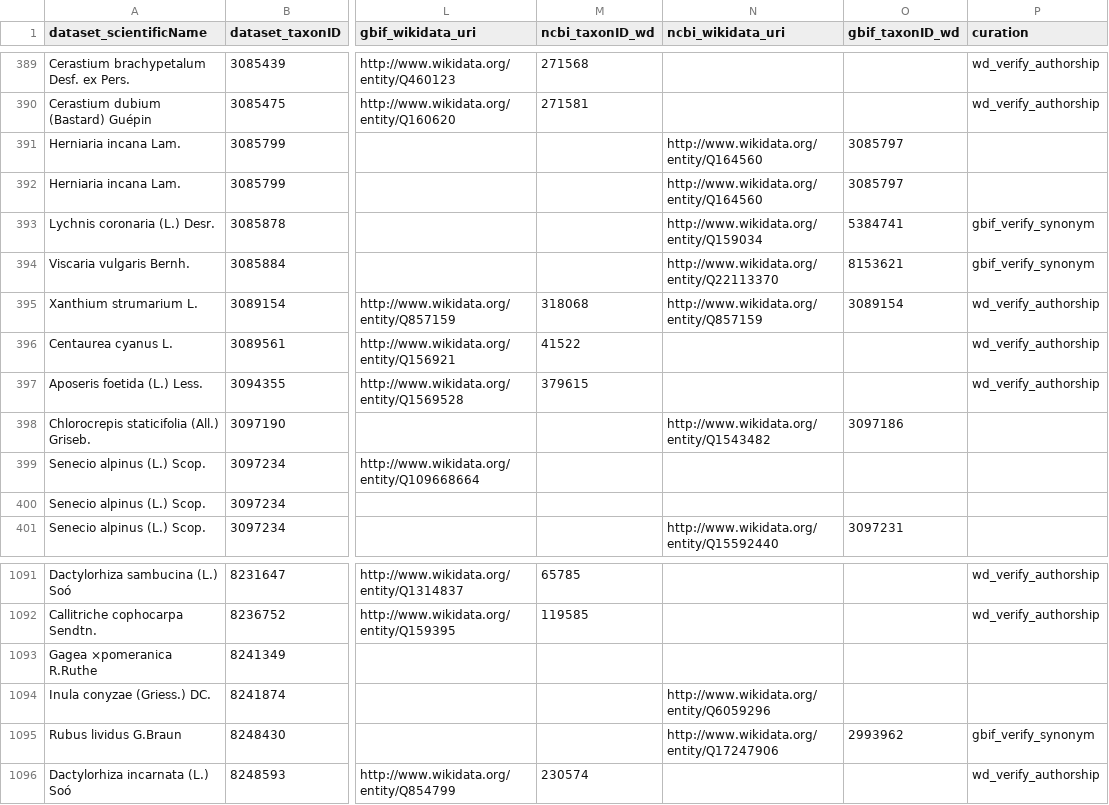
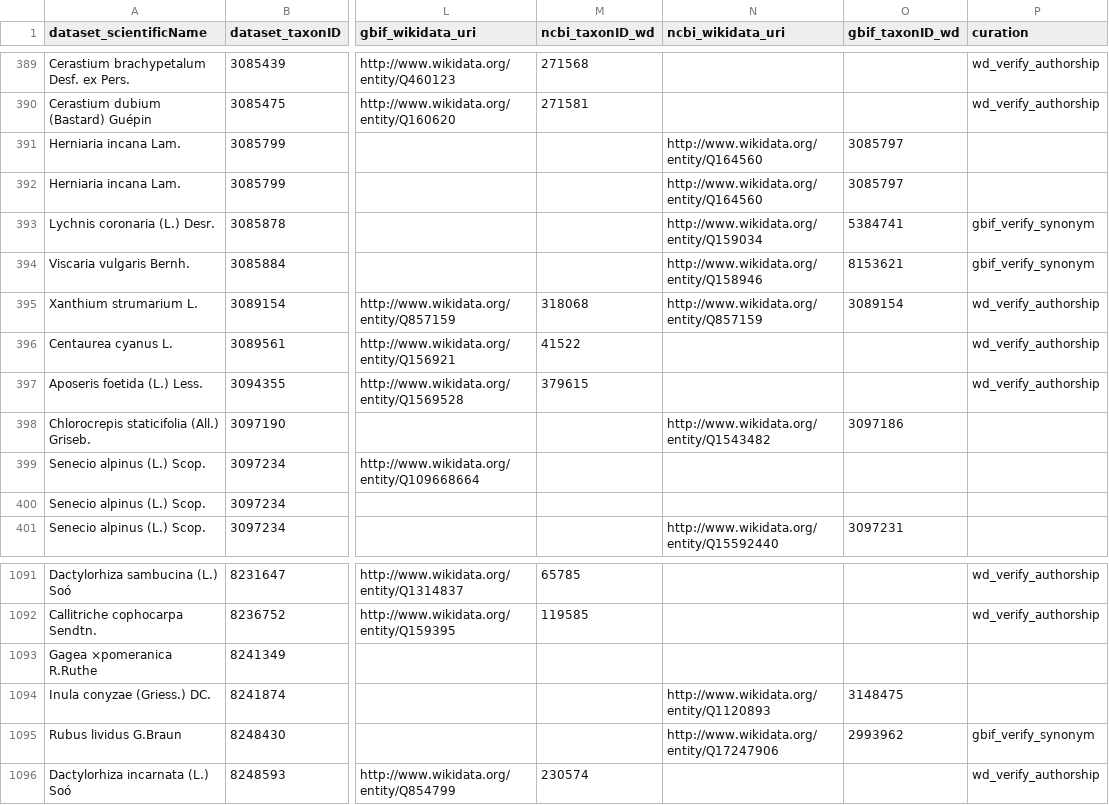
Before and after one commit to monagrland/taxo-harmo, a TSV file: results/manual_curation_needed.tsv, drawn as a sheet; only a part is shown, gaps mark what is left out; the diff names each change by its address in the sheet, - before the commit and + after, or states it on an @@ line.

Commit message:
List inputs in config file; tidy and rerun notebook
Move list of input files to `paths.json`, easier to edit and rerun

```diff
--- a/results/manual_curation_needed.tsv
+++ b/results/manual_curation_needed.tsv
-N394 (ncbi_wikidata_uri): http://www.wikidata.org/entity/Q22113370
+N394 (ncbi_wikidata_uri): http://www.wikidata.org/entity/Q158946
-N1094 (ncbi_wikidata_uri): http://www.wikidata.org/entity/Q6059296
+N1094 (ncbi_wikidata_uri): http://www.wikidata.org/entity/Q1120893
-O1094 (gbif_taxonID_wd): (empty)
+O1094 (gbif_taxonID_wd): 3148475
```
Also changed, not shown: 2 other files.
